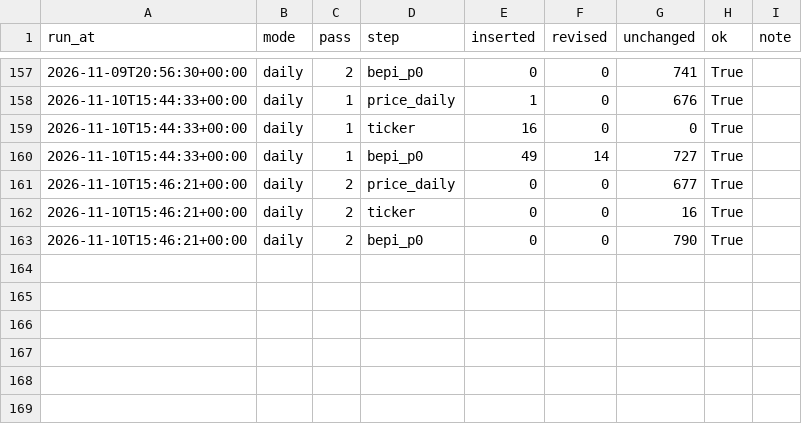
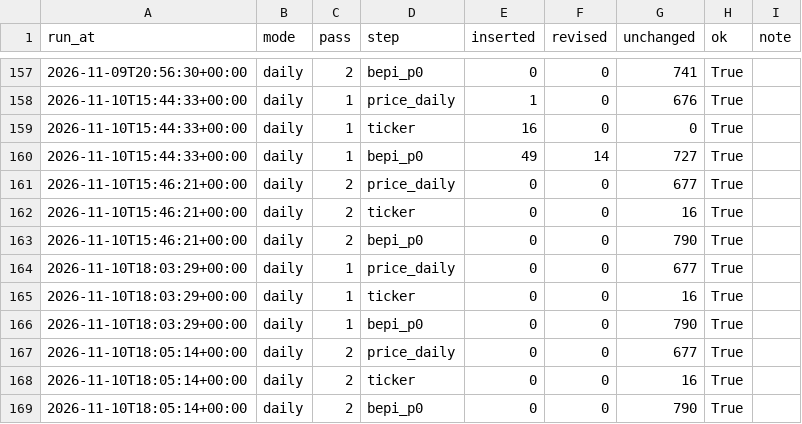
Before and after one commit to booluckgmie/mpob-my, a CSV file: data/lake/gold/run_log.csv, drawn as a sheet; only a part is shown, gaps mark what is left out.

Commit message:
data: daily refresh 2026-11-10

```diff
--- a/data/lake/gold/run_log.csv
+++ b/data/lake/gold/run_log.csv
@@ -163 +163,7 @@ run_at,mode,pass,step,inserted,revised,unchanged,ok,note
 2026-11-10T15:46:21+00:00,daily,2,bepi_p0,0,0,790,True,
+2026-11-10T18:03:29+00:00,daily,1,price_daily,0,0,677,True,
+2026-11-10T18:03:29+00:00,daily,1,ticker,0,0,16,True,
+2026-11-10T18:03:29+00:00,daily,1,bepi_p0,0,0,790,True,
+2026-11-10T18:05:14+00:00,daily,2,price_daily,0,0,677,True,
+2026-11-10T18:05:14+00:00,daily,2,ticker,0,0,16,True,
+2026-11-10T18:05:14+00:00,daily,2,bepi_p0,0,0,790,True,
```
Also changed, not shown: 3 other files.
